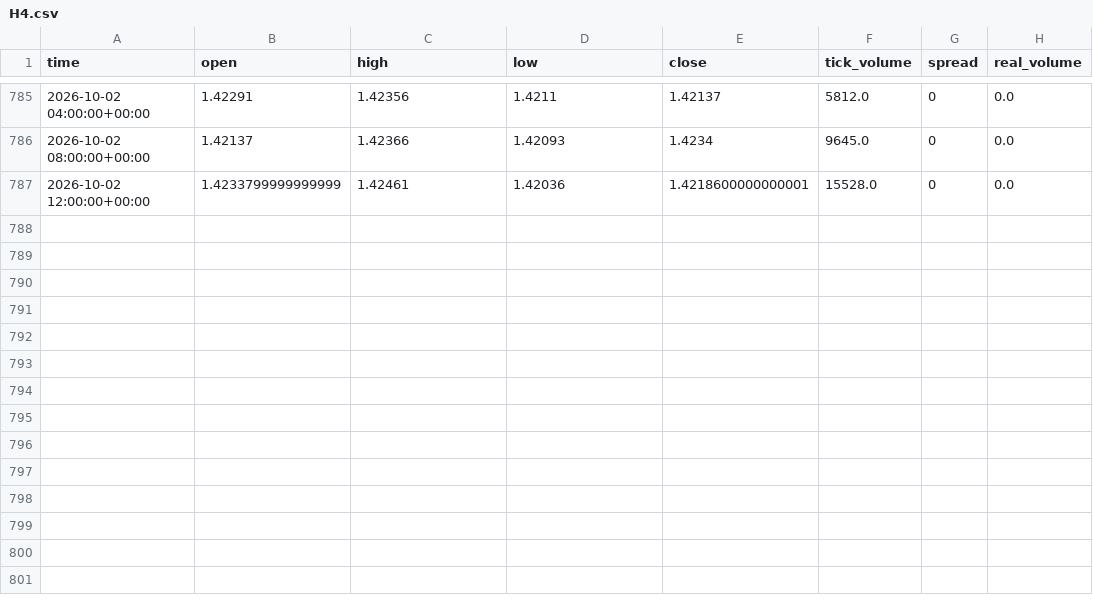
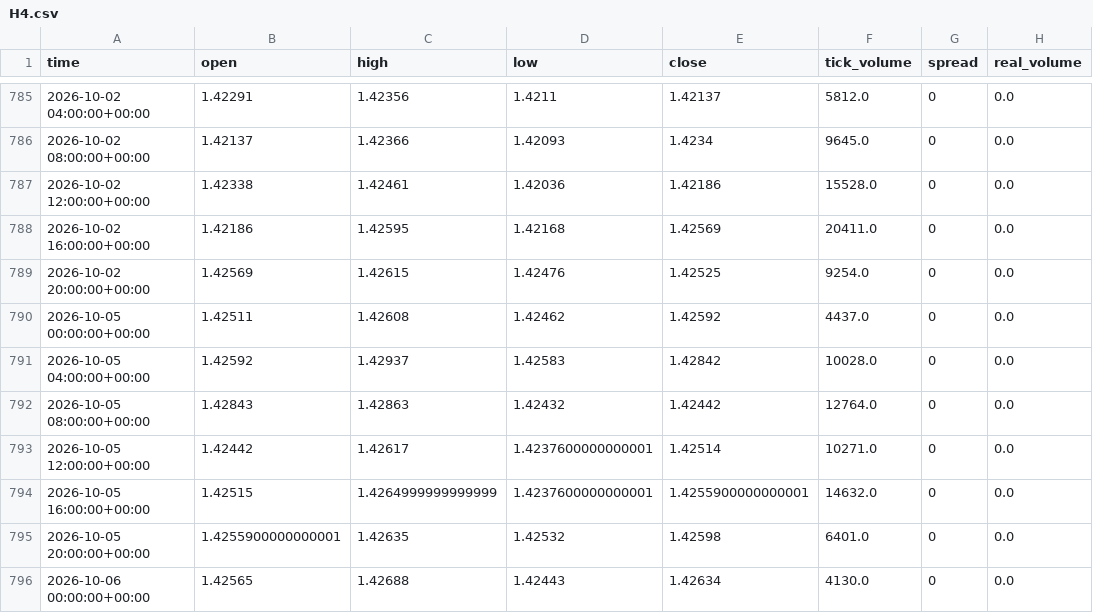
Before and after one commit to cmirlop/AgentTrading, a CSV file: data/market/USDCAD/H4.csv, drawn as a sheet; only a part is shown, gaps mark what is left out.

```diff
--- a/data/market/USDCAD/H4.csv
+++ b/data/market/USDCAD/H4.csv
@@ -786,2 +786,11 @@ time,open,high,low,close,tick_volume,spread,real_volume
 2026-10-02 08:00:00+00:00,1.42137,1.42366,1.42093,1.4234,9645.0,0,0.0
-2026-10-02 12:00:00+00:00,1.4233799999999999,1.42461,1.42036,1.4218600000000001,15528.0,0,0.0
+2026-10-02 12:00:00+00:00,1.42338,1.42461,1.42036,1.42186,15528.0,0,0.0
+2026-10-02 16:00:00+00:00,1.42186,1.42595,1.42168,1.42569,20411.0,0,0.0
+2026-10-02 20:00:00+00:00,1.42569,1.42615,1.42476,1.42525,9254.0,0,0.0
+2026-10-05 00:00:00+00:00,1.42511,1.42608,1.42462,1.42592,4437.0,0,0.0
+2026-10-05 04:00:00+00:00,1.42592,1.42937,1.42583,1.42842,10028.0,0,0.0
+2026-10-05 08:00:00+00:00,1.42843,1.42863,1.42432,1.42442,12764.0,0,0.0
+2026-10-05 12:00:00+00:00,1.42442,1.42617,1.4237600000000001,1.42514,10271.0,0,0.0
+2026-10-05 16:00:00+00:00,1.42515,1.4264999999999999,1.4237600000000001,1.4255900000000001,14632.0,0,0.0
+2026-10-05 20:00:00+00:00,1.4255900000000001,1.42635,1.42532,1.42598,6401.0,0,0.0
+2026-10-06 00:00:00+00:00,1.42565,1.42688,1.42443,1.42634,4130.0,0,0.0
```
Also changed, not shown: data/market/AUDUSD/H1.csv, data/market/AUDUSD/H4.csv, 31 other files.
